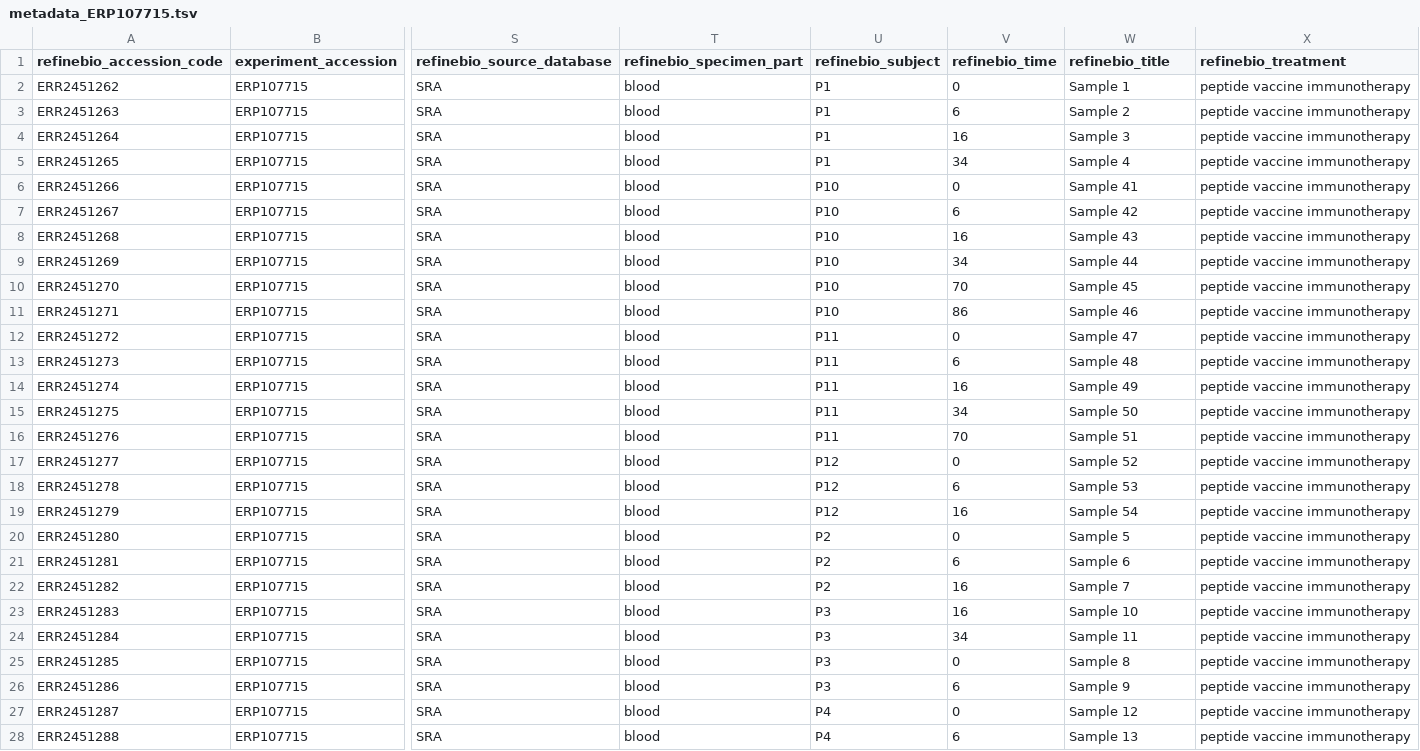
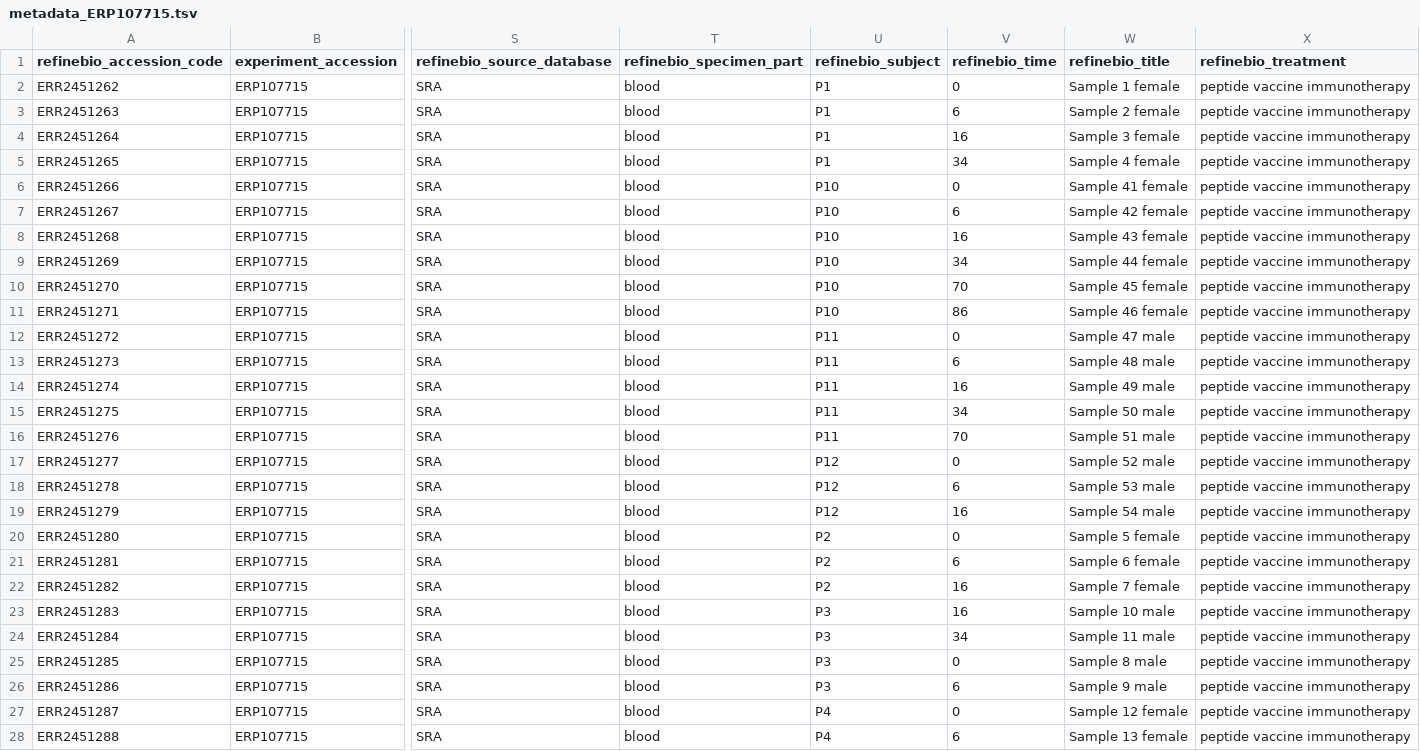
Before and after one commit to ShringariV/Assignment2Bioinformatics, a TSV file: data/metadata_ERP107715.tsv, drawn as a sheet; only a part is shown, gaps mark what is left out; the diff covers the shown part only; the diff names each change by its address in the sheet, - before the commit and + after, or states it on an @@ line.

```diff
--- a/data/metadata_ERP107715.tsv
+++ b/data/metadata_ERP107715.tsv
-W2 (refinebio_title): Sample 1
+W2 (refinebio_title): Sample 1 female
-W3 (refinebio_title): Sample 2
+W3 (refinebio_title): Sample 2 female
-W4 (refinebio_title): Sample 3
+W4 (refinebio_title): Sample 3 female
-W5 (refinebio_title): Sample 4
+W5 (refinebio_title): Sample 4 female
-W6 (refinebio_title): Sample 41
+W6 (refinebio_title): Sample 41 female
-W7 (refinebio_title): Sample 42
+W7 (refinebio_title): Sample 42 female
-W8 (refinebio_title): Sample 43
+W8 (refinebio_title): Sample 43 female
-W9 (refinebio_title): Sample 44
+W9 (refinebio_title): Sample 44 female
-W10 (refinebio_title): Sample 45
+W10 (refinebio_title): Sample 45 female
-W11 (refinebio_title): Sample 46
+W11 (refinebio_title): Sample 46 female
-W12 (refinebio_title): Sample 47
+W12 (refinebio_title): Sample 47 male
-W13 (refinebio_title): Sample 48
+W13 (refinebio_title): Sample 48 male
-W14 (refinebio_title): Sample 49
+W14 (refinebio_title): Sample 49 male
-W15 (refinebio_title): Sample 50
+W15 (refinebio_title): Sample 50 male
-W16 (refinebio_title): Sample 51
+W16 (refinebio_title): Sample 51 male
-W17 (refinebio_title): Sample 52
+W17 (refinebio_title): Sample 52 male
-W18 (refinebio_title): Sample 53
+W18 (refinebio_title): Sample 53 male
-W19 (refinebio_title): Sample 54
+W19 (refinebio_title): Sample 54 male
-W20 (refinebio_title): Sample 5
+W20 (refinebio_title): Sample 5 female
-W21 (refinebio_title): Sample 6
+W21 (refinebio_title): Sample 6 female
-W22 (refinebio_title): Sample 7
+W22 (refinebio_title): Sample 7 female
-W23 (refinebio_title): Sample 10
+W23 (refinebio_title): Sample 10 male
-W24 (refinebio_title): Sample 11
+W24 (refinebio_title): Sample 11 male
-W25 (refinebio_title): Sample 8
+W25 (refinebio_title): Sample 8 male
-W26 (refinebio_title): Sample 9
+W26 (refinebio_title): Sample 9 male
-W27 (refinebio_title): Sample 12
+W27 (refinebio_title): Sample 12 female
-W28 (refinebio_title): Sample 13
+W28 (refinebio_title): Sample 13 female
```
Also changed, not shown: 27 edited cells elsewhere in this file, 17 other files.
